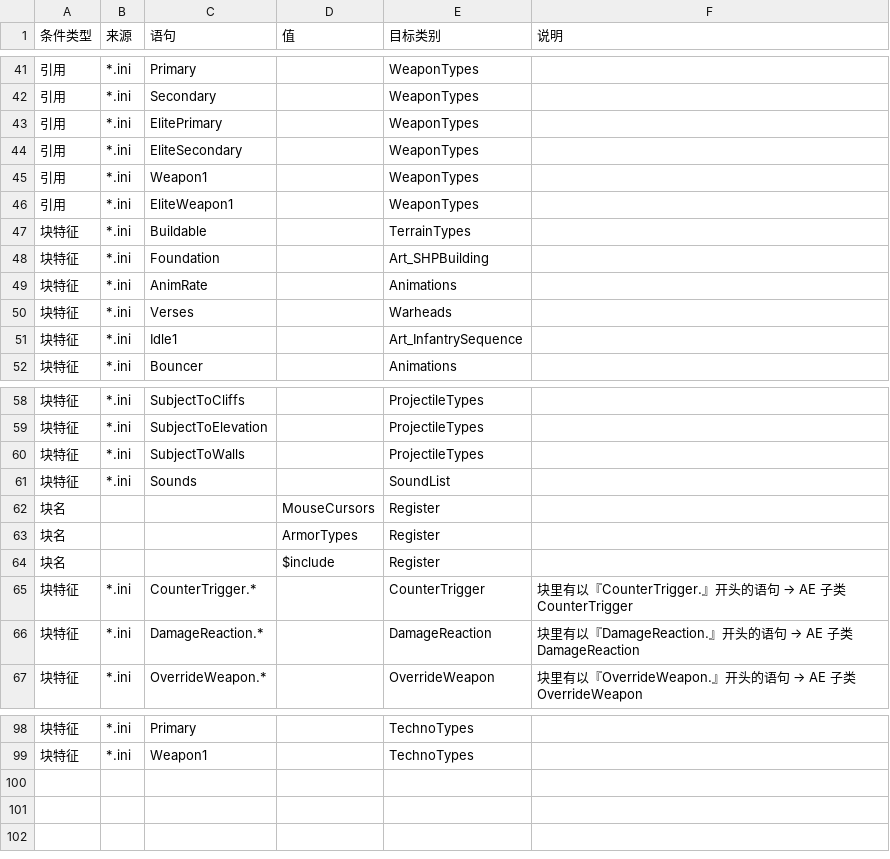
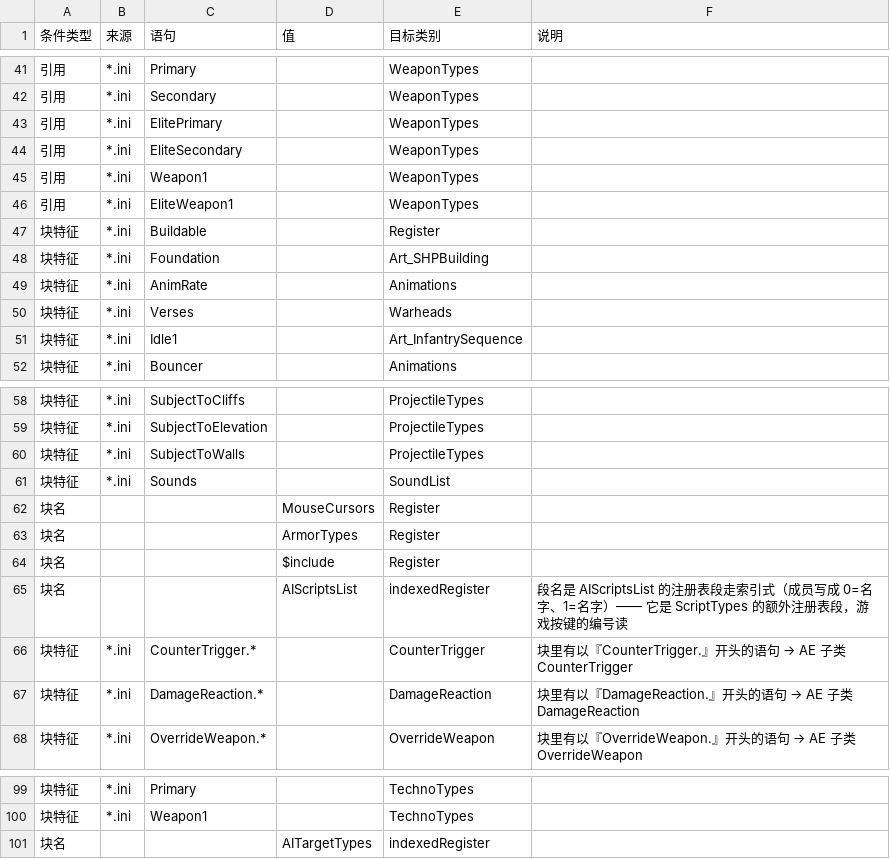
Before and after one commit to ra2diy/INI-Weaver-Module-Library, a CSV file: 判类规则.csv, drawn as a sheet; only a part is shown, gaps mark what is left out.

Commit message:
删除退役表：六张 Input*.csv（已被入口/输入器/选项/导出器/判类规则取代）+ RegisterTypesWIC.json（AB 退役）；补 「输入器导出格式.csv」 与 Modules 的两个注册表模块；同步输入器/选项/判类规则/TypeAltSpecial；说明文档改名

```diff
--- a/判类规则.csv
+++ b/判类规则.csv
@@ -46,3 +46,3 @@
 引用,*.ini,EliteWeapon1,,WeaponTypes,
-块特征,*.ini,Buildable,,TerrainTypes,
+块特征,*.ini,Buildable,,Register,
 块特征,*.ini,Foundation,,Art_SHPBuilding,
@@ -64,2 +64,3 @@
 块名,,,$include,Register,
+块名,,,AIScriptsList,indexedRegister,段名是 AIScriptsList 的注册表段走索引式（成员写成 0=名字、1=名字）—— 它是 ScriptTypes 的额外注册表段，游戏按键的编号读
 块特征,*.ini,CounterTrigger.*,,CounterTrigger,块里有以『CounterTrigger.』开头的语句 → AE 子类 CounterTrigger
@@ -99 +100,2 @@
 块特征,*.ini,Weapon1,,TechnoTypes,
+块名,,,AITargetTypes,indexedRegister,
```
Also changed, not shown: TypeAltSpecial.csv, 入口.csv, 17 other files.
